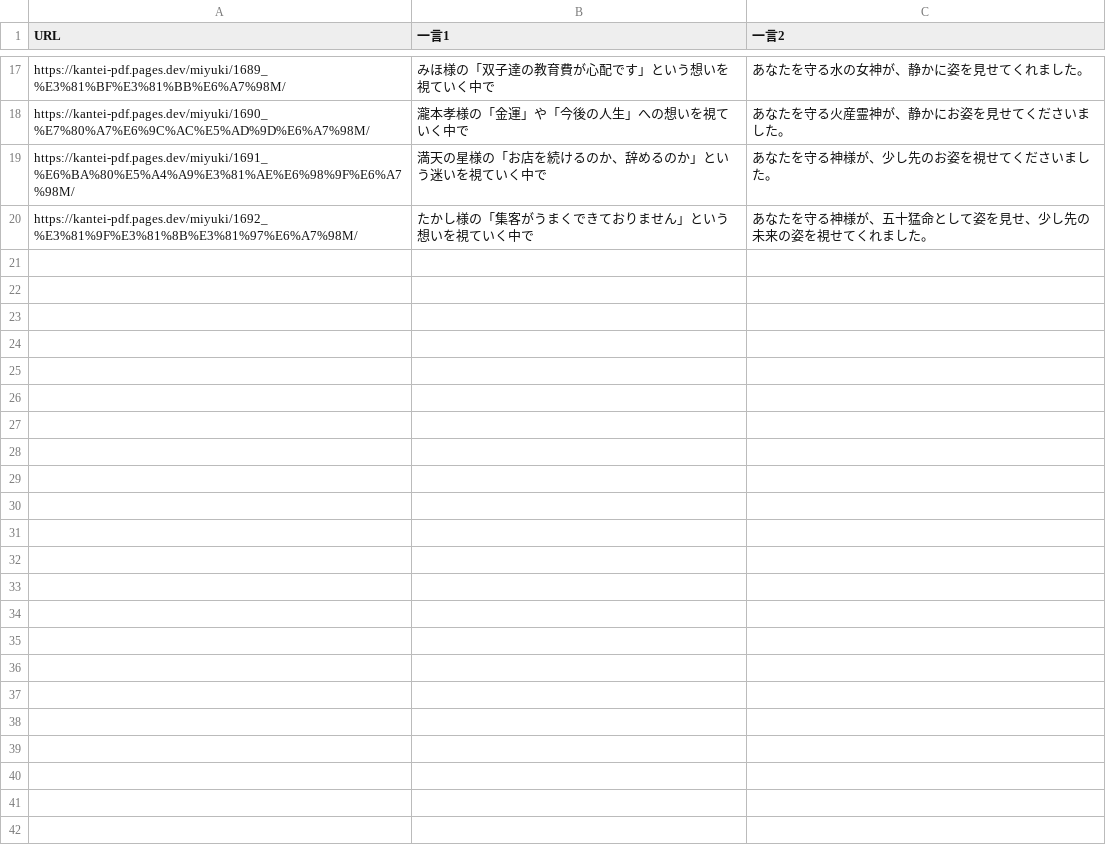
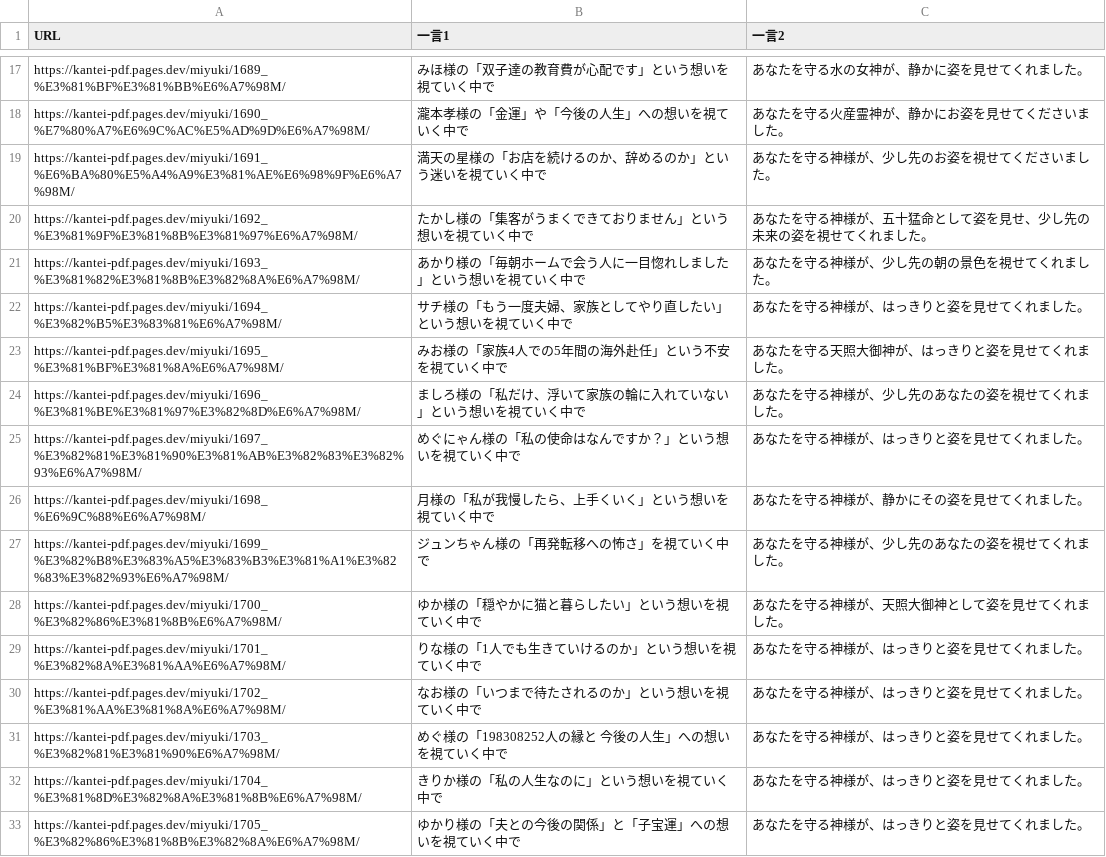
Before and after one commit to ikrnumaC/kantei-pdf, a CSV file: miyuki/miyuki_hitokoto.csv, drawn as a sheet; only a part is shown, gaps mark what is left out; the diff names each change by its address in the sheet, - before the commit and + after, or states it on an @@ line.

```diff
--- a/miyuki/miyuki_hitokoto.csv
+++ b/miyuki/miyuki_hitokoto.csv
+row 21: https://kantei-pdf.pages.dev/miyuki/1693_%E3%81%82%E3%81%8B%E3%82%8A%E6%A7%98M/ | あかり様の「毎朝ホームで会う人に一目惚れしました」という想いを視ていく中で | あなたを守る神様が、少し先の朝の景色を視せてくれました。
+row 22: https://kantei-pdf.pages.dev/miyuki/1694_%E3%82%B5%E3%83%81%E6%A7%98M/ | サチ様の「もう一度夫婦、家族としてやり直したい」という想いを視ていく中で | あなたを守る神様が、はっきりと姿を見せてくれました。
+row 23: https://kantei-pdf.pages.dev/miyuki/1695_%E3%81%BF%E3%81%8A%E6%A7%98M/ | みお様の「家族4人での5年間の海外赴任」という不安を視ていく中で | あなたを守る天照大御神が、はっきりと姿を見せてくれました。
+row 24: https://kantei-pdf.pages.dev/miyuki/1696_%E3%81%BE%E3%81%97%E3%82%8D%E6%A7%98M/ | ましろ様の「私だけ、浮いて家族の輪に入れていない」という想いを視ていく中で | あなたを守る神様が、少し先のあなたの姿を視せてくれました。
+row 25: https://kantei-pdf.pages.dev/miyuki/1697_%E3%82%81%E3%81%90%E3%81%AB%E3%82%83%E3%82%93%E6%A7%98M/ | めぐにゃん様の「私の使命はなんですか？」という想いを視ていく中で | あなたを守る神様が、はっきりと姿を見せてくれました。
+row 26: https://kantei-pdf.pages.dev/miyuki/1698_%E6%9C%88%E6%A7%98M/ | 月様の「私が我慢したら、上手くいく」という想いを視ていく中で | あなたを守る神様が、静かにその姿を見せてくれました。
+row 27: https://kantei-pdf.pages.dev/miyuki/1699_%E3%82%B8%E3%83%A5%E3%83%B3%E3%81%A1%E3%82%83%E3%82%93%E6%A7%98M/ | ジュンちゃん様の「再発転移への怖さ」を視ていく中で | あなたを守る神様が、少し先のあなたの姿を視せてくれました。
+row 28: https://kantei-pdf.pages.dev/miyuki/1700_%E3%82%86%E3%81%8B%E6%A7%98M/ | ゆか様の「穏やかに猫と暮らしたい」という想いを視ていく中で | あなたを守る神様が、天照大御神として姿を見せてくれました。
+row 29: https://kantei-pdf.pages.dev/miyuki/1701_%E3%82%8A%E3%81%AA%E6%A7%98M/ | りな様の「1人でも生きていけるのか」という想いを視ていく中で | あなたを守る神様が、はっきりと姿を見せてくれました。
+row 30: https://kantei-pdf.pages.dev/miyuki/1702_%E3%81%AA%E3%81%8A%E6%A7%98M/ | なお様の「いつまで待たされるのか」という想いを視ていく中で | あなたを守る神様が、はっきりと姿を見せてくれました。
+row 31: https://kantei-pdf.pages.dev/miyuki/1703_%E3%82%81%E3%81%90%E6%A7%98M/ | めぐ様の「198308252人の縁と 今後の人生」への想いを視ていく中で | あなたを守る神様が、はっきりと姿を見せてくれました。
+row 32: https://kantei-pdf.pages.dev/miyuki/1704_%E3%81%8D%E3%82%8A%E3%81%8B%E6%A7%98M/ | きりか様の「私の人生なのに」という想いを視ていく中で | あなたを守る神様が、はっきりと姿を見せてくれました。
+row 33: https://kantei-pdf.pages.dev/miyuki/1705_%E3%82%86%E3%81%8B%E3%82%8A%E6%A7%98M/ | ゆかり様の「夫との今後の関係」と「子宝運」への想いを視ていく中で | あなたを守る神様が、はっきりと姿を見せてくれました。
```
Also changed, not shown: 8 other files.
